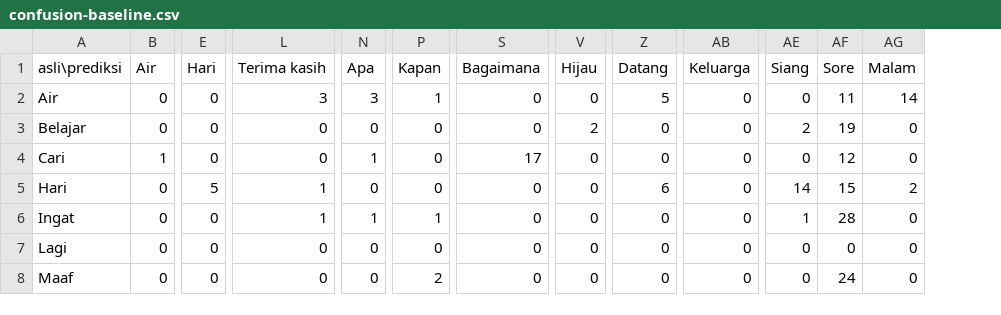
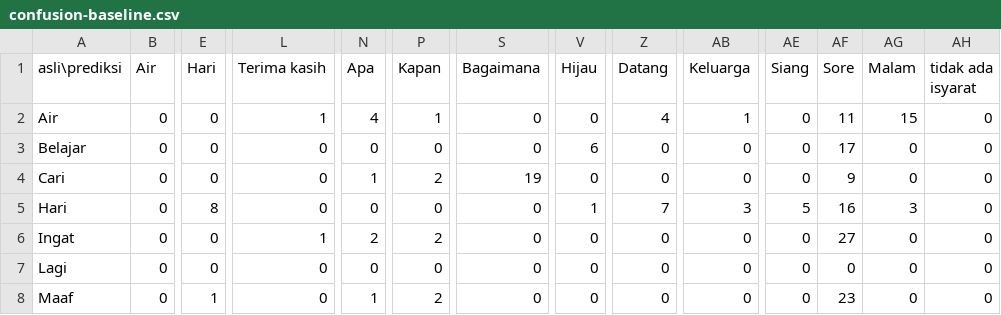
Before and after one commit to yayayapluto/isyaratku-rework, a CSV file: docs/confusion-baseline.csv, drawn as a sheet; only a part is shown, gaps mark what is left out; the diff covers the shown part only; the diff names each change by its address in the sheet, - before the commit and + after, or states it on an @@ line.

Commit message:
fix(training): latih kelas tanpa isyarat, bukan hanya mengaku punya
Kode 4b memasang NO_SIGN_LABEL sebagai kelas model padahal
skip_handless=True membuang semua window tanpa tangan, sehingga kelas
32 tidak pernah dilatih: models/baseline.json mencatat 32 kelas sementara
runtime mengklaim 33. Efeknya jujur-jujur: pipeline tidak pernah
mengeluarkan "tidak ada isyarat" dan frame tanpa tangan dipaksa masuk
gloss; tes lolos palsu karena model sintetis memang 33 kelas.

- training/dataset.py: iter_examples(mode=...) menggantikan skip_handless,
  dengan mode bertangan / tanpa_isyarat (label NO_SIGN_ID) / semua
- training/train.py: muat semua window termasuk tanpa isyarat, 33 kelas,
  akurasi gloss saja dilaporkan terpisah dari akurasi menyeluruh
- training/export_numpy.py: tolak ekspor kalau kelas NO_SIGN_ID tidak
  dilatih; npz key kelas -> classes
- src/adapters/predictor.py: tolak artifact tanpa kelas NO_SIGN_LABEL
  saat startup, bukan diam-diam melayani model yang tidak lengkap
- tests: klaim kelas tanpa isyarat diuji pada models/baseline.npz nyata
  (skip eksplisit kalau artefak belum ada), bukan model sintetis

Terukur: 33 kelas dilatih, akurasi val 0.971, test 0.575, gloss saja
0.086, fit 1.0 s, runtime tetap numpy tanpa torch. 106 tes lulus.

```diff
--- a/docs/confusion-baseline.csv
+++ b/docs/confusion-baseline.csv
+column AH (tidak ada isyarat), rows 2-8: all 0
-L2 (Terima kasih): 3
+L2 (Terima kasih): 1
-N2 (Apa): 3
+N2 (Apa): 4
-Z2 (Datang): 5
+Z2 (Datang): 4
-AB2 (Keluarga): 0
+AB2 (Keluarga): 1
-AG2 (Malam): 14
+AG2 (Malam): 15
-V3 (Hijau): 2
+V3 (Hijau): 6
-AE3 (Siang): 2
+AE3 (Siang): 0
-AF3 (Sore): 19
+AF3 (Sore): 17
-B4 (Air): 1
+B4 (Air): 0
-P4 (Kapan): 0
+P4 (Kapan): 2
-S4 (Bagaimana): 17
+S4 (Bagaimana): 19
-AF4 (Sore): 12
+AF4 (Sore): 9
-E5 (Hari): 5
+E5 (Hari): 8
-L5 (Terima kasih): 1
+L5 (Terima kasih): 0
-V5 (Hijau): 0
+V5 (Hijau): 1
-Z5 (Datang): 6
+Z5 (Datang): 7
-AB5 (Keluarga): 0
+AB5 (Keluarga): 3
-AE5 (Siang): 14
+AE5 (Siang): 5
-AF5 (Sore): 15
+AF5 (Sore): 16
-AG5 (Malam): 2
+AG5 (Malam): 3
-N6 (Apa): 1
+N6 (Apa): 2
-P6 (Kapan): 1
+P6 (Kapan): 2
-AE6 (Siang): 1
+AE6 (Siang): 0
-AF6 (Sore): 28
+AF6 (Sore): 27
-E8 (Hari): 0
+E8 (Hari): 1
-N8 (Apa): 0
+N8 (Apa): 1
-AF8 (Sore): 24
+AF8 (Sore): 23
```
Also changed, not shown: 1 added row and 87 edited cells elsewhere in this file, 11 other files.
